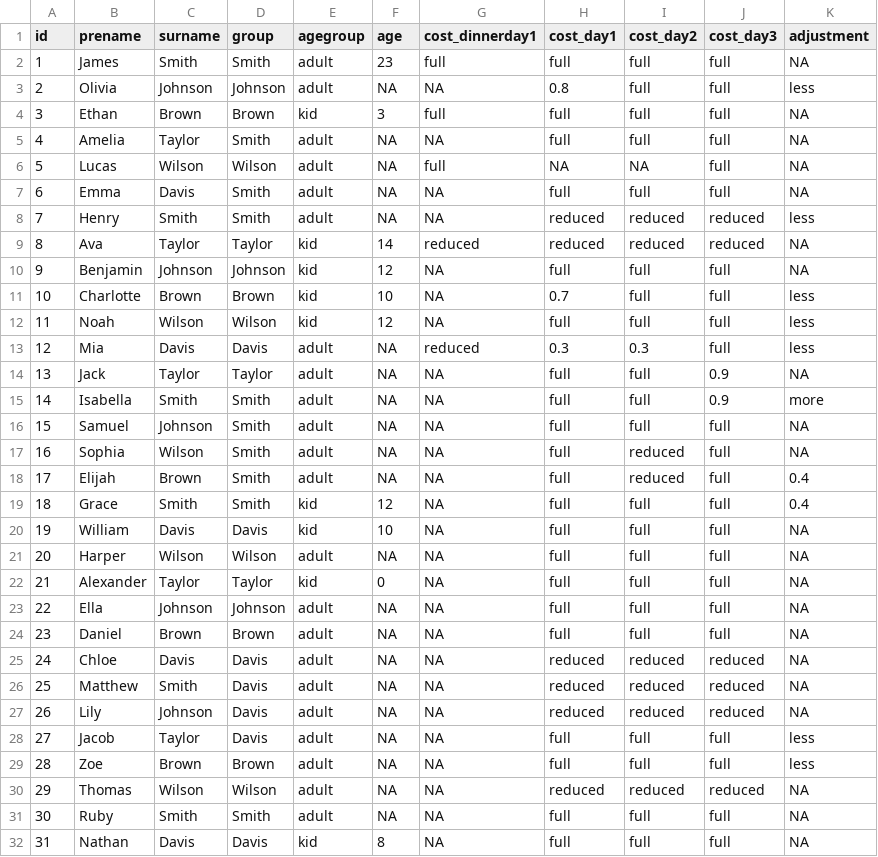
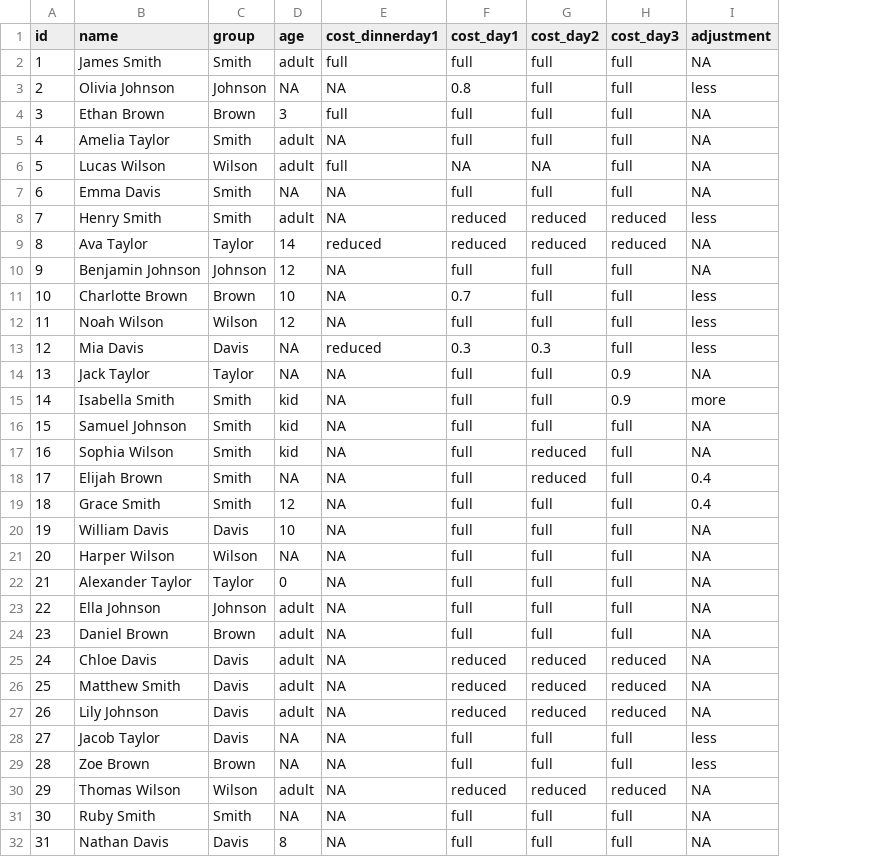
Before and after one commit to jakobschumacher/costsplitter, a CSV file: inst/participants.csv, drawn as a sheet; removed rows and columns are numbered as before the commit, all else as after; the diff names each change by its address in the sheet, - before the commit and + after, or states it on an @@ line.

```diff
--- a/inst/participants.csv
+++ b/inst/participants.csv
-column B (prename), rows 2-32: James | Olivia | Ethan | Amelia | Lucas | Emma | Henry | Ava | Benjamin | Charlotte | Noah | Mia | Jack | Isabella | Samuel | Sophia | Elijah | Grace | William | Harper | Alexander | Ella | Daniel | Chloe | Matthew | Lily | Jacob | Zoe | Thomas | Ruby | Nathan
-column C (surname), rows 2-32: Smith | Johnson | Brown | Taylor | Wilson | Davis | Smith | Taylor | Johnson | Brown | Wilson | Davis | Taylor | Smith | Johnson | Wilson | Brown | Smith | Davis | Wilson | Taylor | Johnson | Brown | Davis | Smith | Johnson | Taylor | Brown | Wilson | Smith | Davis
+column B (name), rows 2-32: James Smith | Olivia Johnson | Ethan Brown | Amelia Taylor | Lucas Wilson | Emma Davis | Henry Smith | Ava Taylor | Benjamin Johnson | Charlotte Brown | Noah Wilson | Mia Davis | Jack Taylor | Isabella Smith | Samuel Johnson | Sophia Wilson | Elijah Brown | Grace Smith | William Davis | Harper Wilson | Alexander Taylor | Ella Johnson | Daniel Brown | Chloe Davis | Matthew Smith | Lily Johnson | Jacob Taylor | Zoe Brown | Thomas Wilson | Ruby Smith | Nathan Davis
-column E (agegroup), rows 2-32: adult | adult | kid | adult | adult | adult | adult | kid | kid | kid | kid | adult | adult | adult | adult | adult | adult | kid | kid | adult | kid | adult | adult | adult | adult | adult | adult | adult | adult | adult | kid
-D2 (age): 23
+D2 (age): adult
-D5:D6 (age): NA
+D5:D6 (age): adult
-D8 (age): NA
+D8 (age): adult
-D15:D17 (age): NA
+D15:D17 (age): kid
-D23:D27 (age): NA
+D23:D27 (age): adult
-D30 (age): NA
+D30 (age): adult
```
Also changed, not shown: 18 other files.
